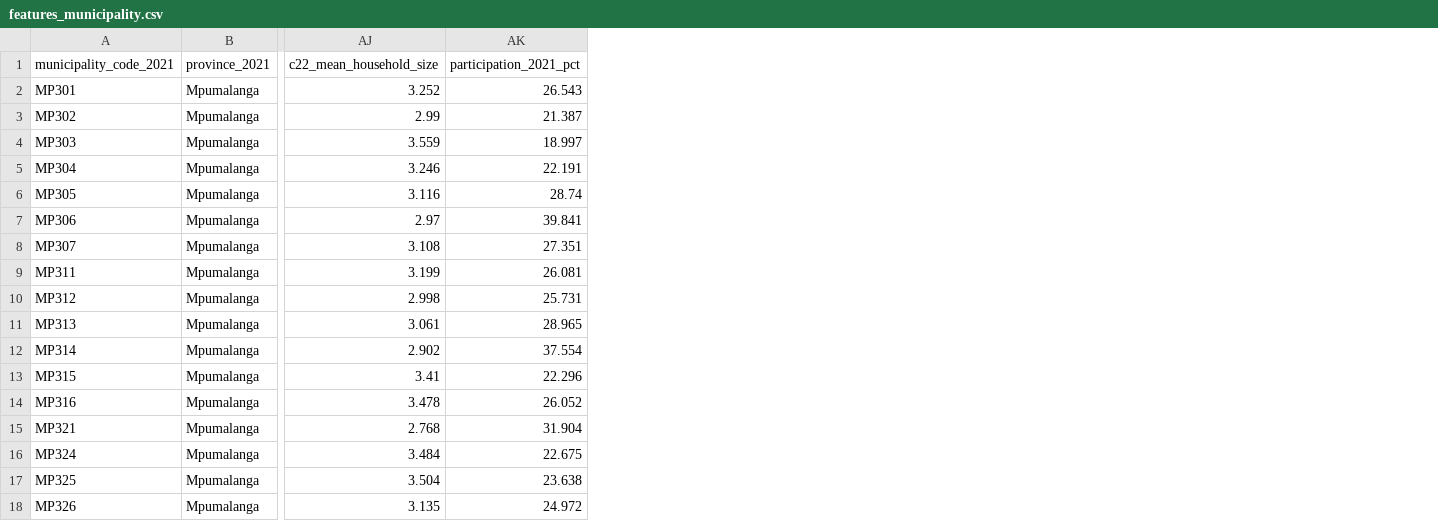
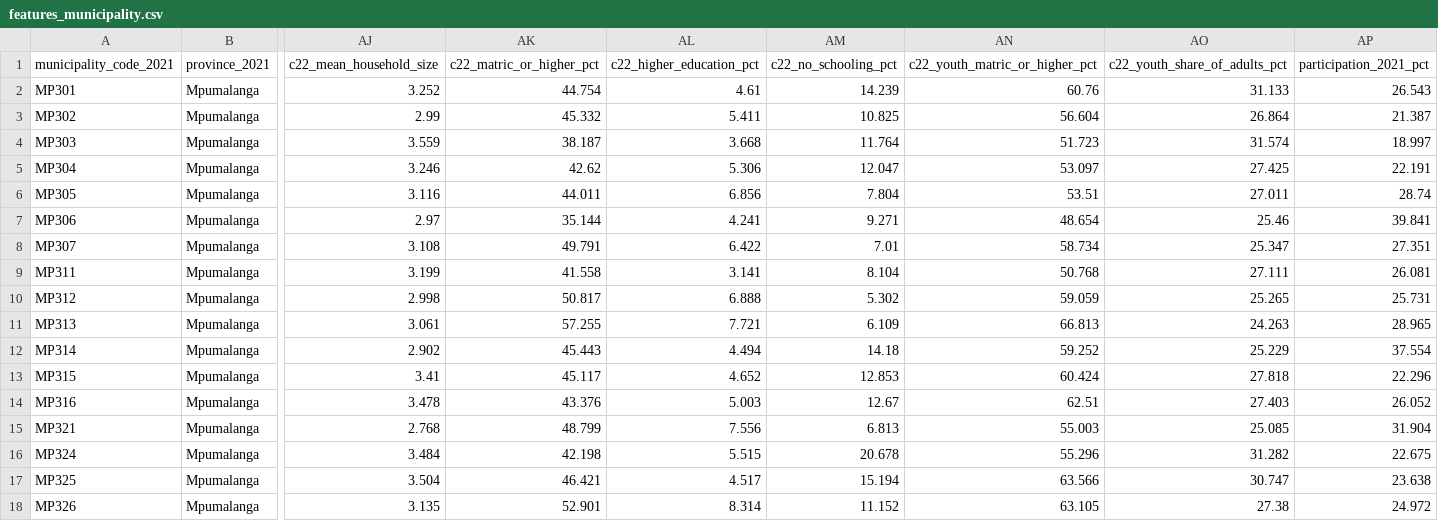
Before and after one commit to jaydenmanca/DIRISA_PROJECT, a CSV file: derived/features_municipality.csv, drawn as a sheet; only a part is shown, gaps mark what is left out; the diff names each change by its address in the sheet, - before the commit and + after, or states it on an @@ line.

```diff
--- a/derived/features_municipality.csv
+++ b/derived/features_municipality.csv
+column AK (c22_matric_or_higher_pct), rows 2-18: 44.754 | 45.332 | 38.187 | 42.62 | 44.011 | 35.144 | 49.791 | 41.558 | 50.817 | 57.255 | 45.443 | 45.117 | 43.376 | 48.799 | 42.198 | 46.421 | 52.901
+column AL (c22_higher_education_pct), rows 2-18: 4.61 | 5.411 | 3.668 | 5.306 | 6.856 | 4.241 | 6.422 | 3.141 | 6.888 | 7.721 | 4.494 | 4.652 | 5.003 | 7.556 | 5.515 | 4.517 | 8.314
+column AM (c22_no_schooling_pct), rows 2-18: 14.239 | 10.825 | 11.764 | 12.047 | 7.804 | 9.271 | 7.01 | 8.104 | 5.302 | 6.109 | 14.18 | 12.853 | 12.67 | 6.813 | 20.678 | 15.194 | 11.152
+column AN (c22_youth_matric_or_higher_pct), rows 2-18: 60.76 | 56.604 | 51.723 | 53.097 | 53.51 | 48.654 | 58.734 | 50.768 | 59.059 | 66.813 | 59.252 | 60.424 | 62.51 | 55.003 | 55.296 | 63.566 | 63.105
+column AO (c22_youth_share_of_adults_pct), rows 2-18: 31.133 | 26.864 | 31.574 | 27.425 | 27.011 | 25.46 | 25.347 | 27.111 | 25.265 | 24.263 | 25.229 | 27.818 | 27.403 | 25.085 | 31.282 | 30.747 | 27.38
```
Also changed, not shown: derived/census2022_municipality_indicators.csv, derived/feature_dictionary.csv, 17 other files.
